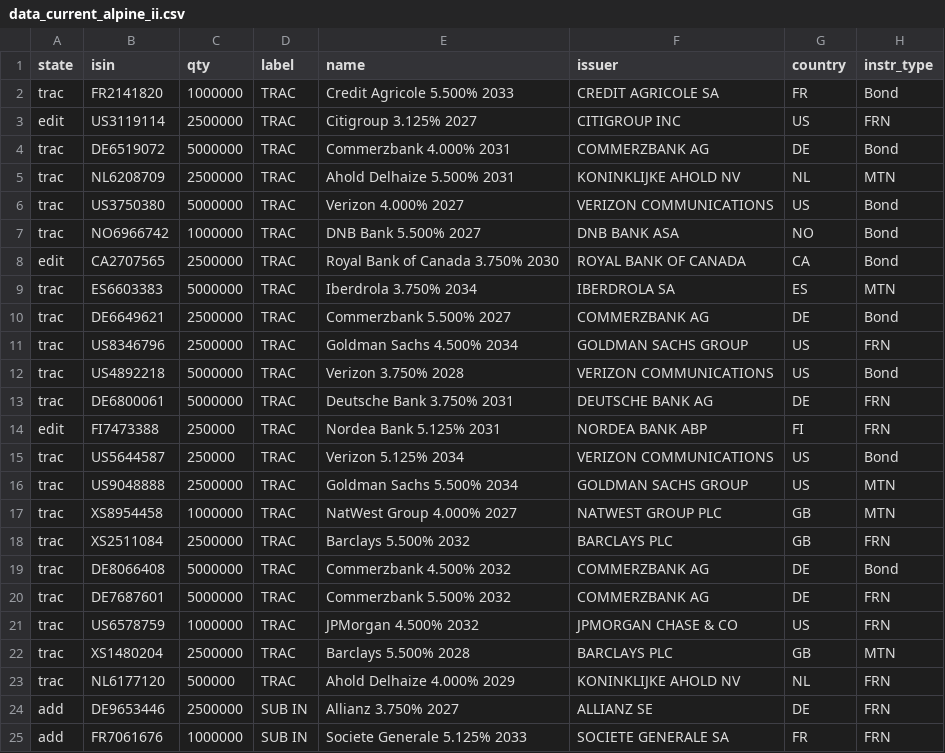
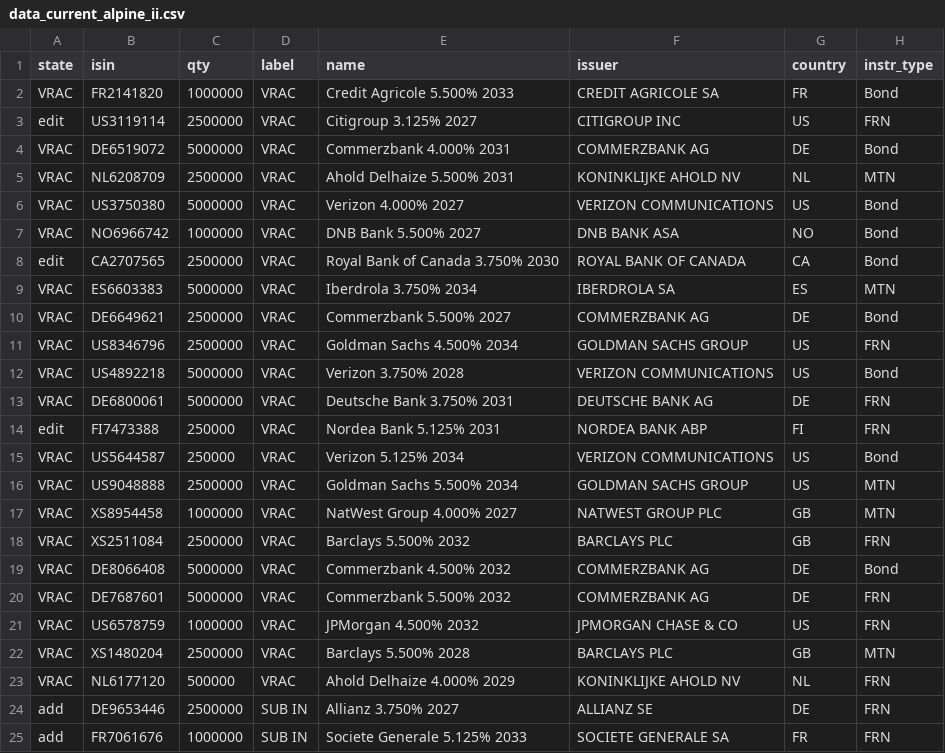
Before and after one commit to ccarli/basket, a CSV file: backend/data/data_current_alpine_ii.csv, drawn as a sheet; only a part is shown; the diff names each change by its address in the sheet, - before the commit and + after, or states it on an @@ line.

Commit message:
Relabel TRAC as VRAC in the FINECO and ALPINE II current sets
Applies to both the state and label columns; the eight other data files
still use TRAC.

```diff
--- a/backend/data/data_current_alpine_ii.csv
+++ b/backend/data/data_current_alpine_ii.csv
-A2 (state): trac
+A2 (state): VRAC
-D2:D23 (label): TRAC
+D2:D23 (label): VRAC
-A4:A7 (state): trac
+A4:A7 (state): VRAC
-A9:A13 (state): trac
+A9:A13 (state): VRAC
-A15:A23 (state): trac
+A15:A23 (state): VRAC
```
Also changed, not shown: backend/data/data_current_fineco.csv.
